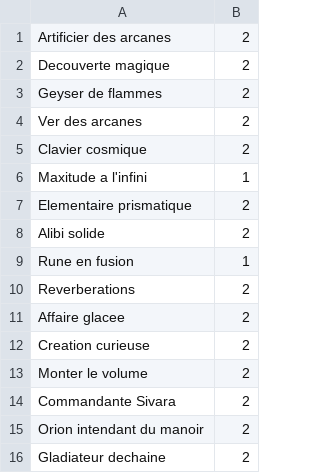
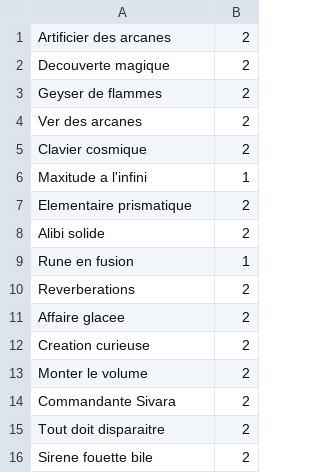
Before and after one commit to KamionBen/Frenchstone, a CSV file: decks/mage_rainbow.csv, drawn as a sheet.

```diff
--- a/decks/mage_rainbow.csv
+++ b/decks/mage_rainbow.csv
@@ -14,3 +14,3 @@ Monter le volume;2
 Commandante Sivara;2
-Orion intendant du manoir;2
-Gladiateur dechaine;2
+Tout doit disparaitre;2
+Sirene fouette bile;2
```
Also changed, not shown: decks/big_druid.csv, 3 other files.
